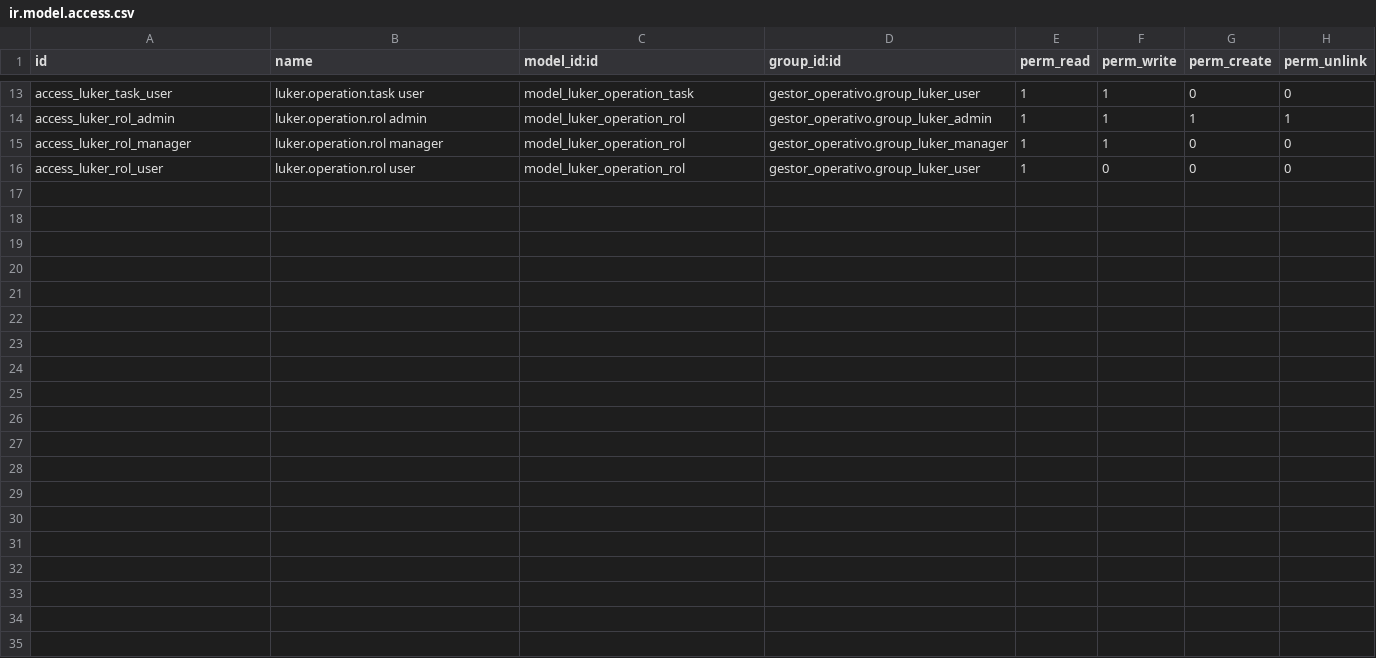
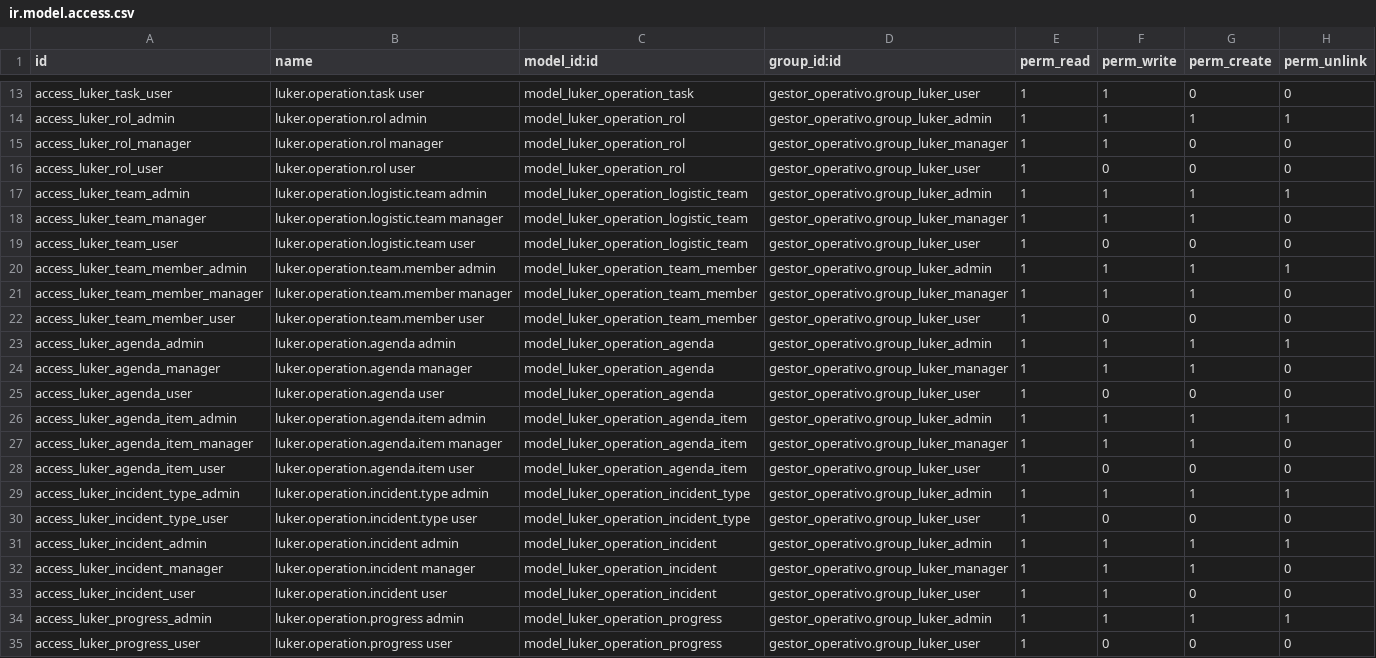
Before and after one commit to rlogarcia/Ailumex--Luker, a CSV file: operation_engine/security/ir.model.access.csv, drawn as a sheet; only a part is shown, gaps mark what is left out.

```diff
--- a/operation_engine/security/ir.model.access.csv
+++ b/operation_engine/security/ir.model.access.csv
@@ -16 +16,20 @@ access_luker_rol_manager,luker.operation.rol manager,model_luker_operation_rol,g
 access_luker_rol_user,luker.operation.rol user,model_luker_operation_rol,gestor_operativo.group_luker_user,1,0,0,0
+access_luker_team_admin,luker.operation.logistic.team admin,model_luker_operation_logistic_team,gestor_operativo.group_luker_admin,1,1,1,1
+access_luker_team_manager,luker.operation.logistic.team manager,model_luker_operation_logistic_team,gestor_operativo.group_luker_manager,1,1,1,0
+access_luker_team_user,luker.operation.logistic.team user,model_luker_operation_logistic_team,gestor_operativo.group_luker_user,1,0,0,0
+access_luker_team_member_admin,luker.operation.team.member admin,model_luker_operation_team_member,gestor_operativo.group_luker_admin,1,1,1,1
+access_luker_team_member_manager,luker.operation.team.member manager,model_luker_operation_team_member,gestor_operativo.group_luker_manager,1,1,1,0
+access_luker_team_member_user,luker.operation.team.member user,model_luker_operation_team_member,gestor_operativo.group_luker_user,1,0,0,0
+access_luker_agenda_admin,luker.operation.agenda admin,model_luker_operation_agenda,gestor_operativo.group_luker_admin,1,1,1,1
+access_luker_agenda_manager,luker.operation.agenda manager,model_luker_operation_agenda,gestor_operativo.group_luker_manager,1,1,1,0
+access_luker_agenda_user,luker.operation.agenda user,model_luker_operation_agenda,gestor_operativo.group_luker_user,1,0,0,0
+access_luker_agenda_item_admin,luker.operation.agenda.item admin,model_luker_operation_agenda_item,gestor_operativo.group_luker_admin,1,1,1,1
+access_luker_agenda_item_manager,luker.operation.agenda.item manager,model_luker_operation_agenda_item,gestor_operativo.group_luker_manager,1,1,1,0
+access_luker_agenda_item_user,luker.operation.agenda.item user,model_luker_operation_agenda_item,gestor_operativo.group_luker_user,1,0,0,0
+access_luker_incident_type_admin,luker.operation.incident.type admin,model_luker_operation_incident_type,gestor_operativo.group_luker_admin,1,1,1,1
+access_luker_incident_type_user,luker.operation.incident.type user,model_luker_operation_incident_type,gestor_operativo.group_luker_user,1,0,0,0
+access_luker_incident_admin,luker.operation.incident admin,model_luker_operation_incident,gestor_operativo.group_luker_admin,1,1,1,1
+access_luker_incident_manager,luker.operation.incident manager,model_luker_operation_incident,gestor_operativo.group_luker_manager,1,1,1,0
+access_luker_incident_user,luker.operation.incident user,model_luker_operation_incident,gestor_operativo.group_luker_user,1,1,0,0
+access_luker_progress_admin,luker.operation.progress admin,model_luker_operation_progress,gestor_operativo.group_luker_admin,1,1,1,1
+access_luker_progress_user,luker.operation.progress user,model_luker_operation_progress,gestor_operativo.group_luker_user,1,0,0,0
```
Also changed, not shown: gestor_operativo/security/ir.model.access.csv, 12 other files.
